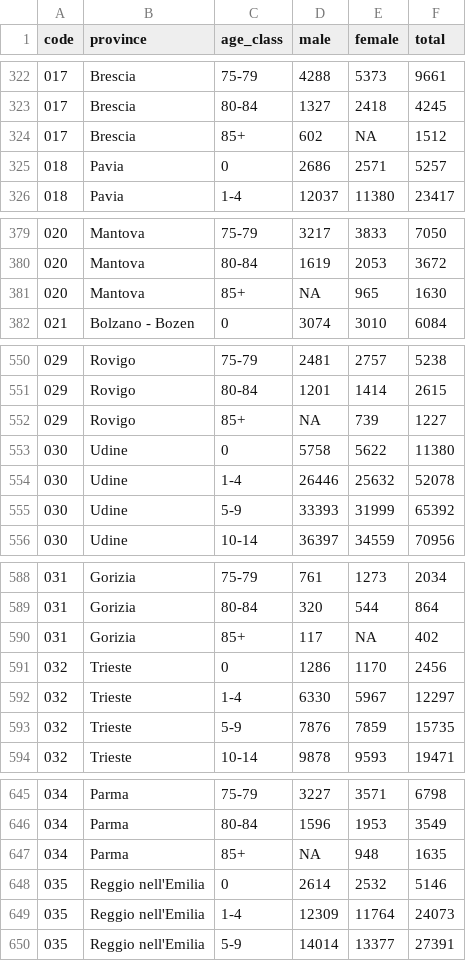
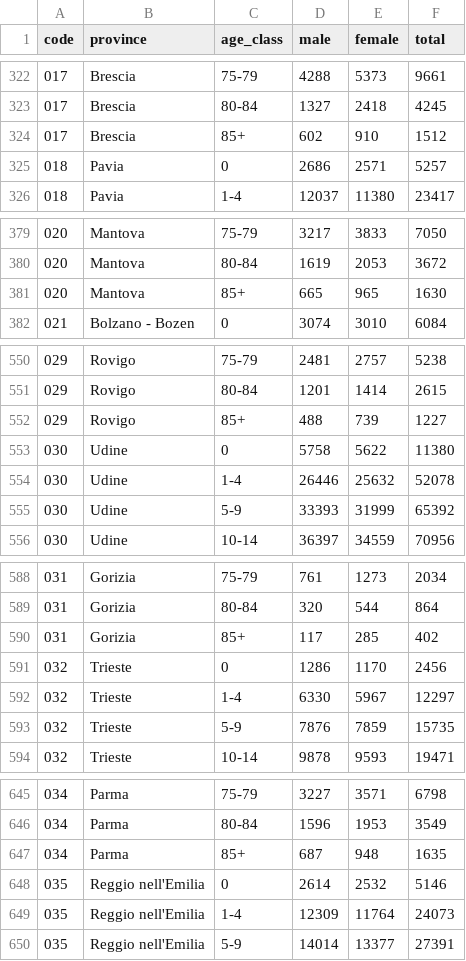
Before and after one commit to nicolabarban/demopast, a CSV file: downloads/1951/data_census_1951_adjusted_age.csv, drawn as a sheet; only a part is shown, gaps mark what is left out; the diff covers the shown part only.

```diff
--- a/downloads/1951/data_census_1951_adjusted_age.csv
+++ b/downloads/1951/data_census_1951_adjusted_age.csv
@@ -323,3 +323,3 @@
 "017","Brescia","80-84",1327,2418,4245
-"017","Brescia","85+",602,"NA",1512
+"017","Brescia","85+",602,910,1512
 "018","Pavia","0",2686,2571,5257
@@ -380,3 +380,3 @@
 "020","Mantova","80-84",1619,2053,3672
-"020","Mantova","85+","NA",965,1630
+"020","Mantova","85+",665,965,1630
 "021","Bolzano - Bozen","0",3074,3010,6084
@@ -551,3 +551,3 @@
 "029","Rovigo","80-84",1201,1414,2615
-"029","Rovigo","85+","NA",739,1227
+"029","Rovigo","85+",488,739,1227
 "030","Udine","0",5758,5622,11380
@@ -589,3 +589,3 @@
 "031","Gorizia","80-84",320,544,864
-"031","Gorizia","85+",117,"NA",402
+"031","Gorizia","85+",117,285,402
 "032","Trieste","0",1286,1170,2456
@@ -646,3 +646,3 @@
 "034","Parma","80-84",1596,1953,3549
-"034","Parma","85+","NA",948,1635
+"034","Parma","85+",687,948,1635
 "035","Reggio nell'Emilia","0",2614,2532,5146
```
Also changed, not shown: 8 edited cells elsewhere in this file, data/quality/plausibility_flags.csv, 11 other files.
